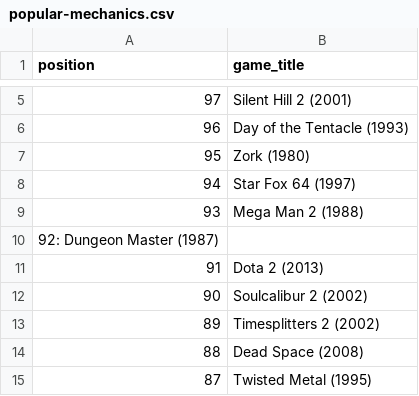
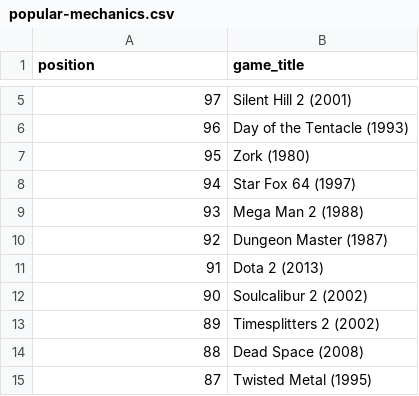
Before and after one commit to andredarcie/best-games-of-all-time-data-based, a CSV file: extracted_data/popular-mechanics.csv, drawn as a sheet; only a part is shown, gaps mark what is left out.

Commit message:
Fix popular mechanics

```diff
--- a/extracted_data/popular-mechanics.csv
+++ b/extracted_data/popular-mechanics.csv
@@ -9,3 +9,3 @@
 "93"," Mega Man 2 (1988)"
-"92: Dungeon Master (1987)"
+"92"," Dungeon Master (1987)"
 "91"," Dota 2 (2013)"
```
Also changed, not shown: 1 other file.
